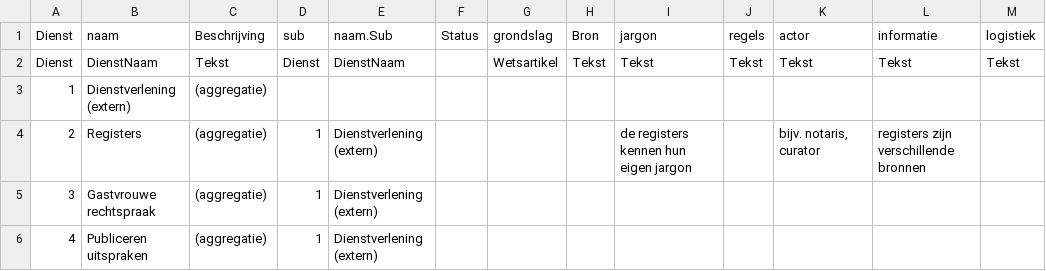
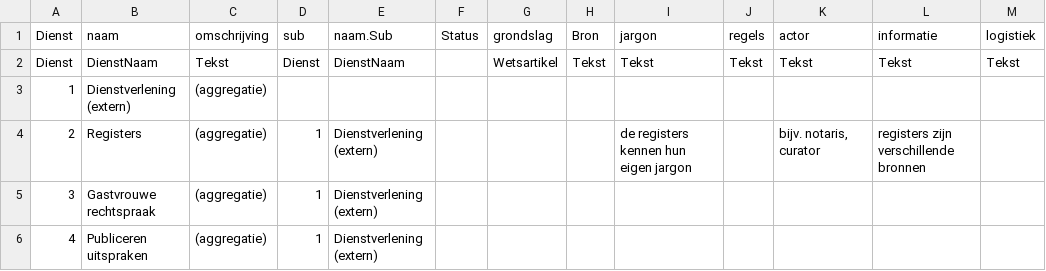
Before and after one commit to AmpersandTarski/ampersand-models, a CSV file: INDOORS/overzichten/uitgangsscripts/uitgangslijstjes/Diensten.csv, drawn as a sheet; only a part is shown.

```diff
--- a/INDOORS/overzichten/uitgangsscripts/uitgangslijstjes/Diensten.csv
+++ b/INDOORS/overzichten/uitgangsscripts/uitgangslijstjes/Diensten.csv
@@ -1,2 +1,2 @@
-Dienst;naam;Beschrijving;sub;naam.Sub;Status;grondslag;Bron;jargon;regels;actor;informatie;logistiek
+Dienst;naam;omschrijving;sub;naam.Sub;Status;grondslag;Bron;jargon;regels;actor;informatie;logistiek
 Dienst;DienstNaam;Tekst;Dienst;DienstNaam;;Wetsartikel;Tekst;Tekst;Tekst;Tekst;Tekst;Tekst
```
Also changed, not shown: INDOORS/overzichten/uitgangsscripts/uitgangslijstjes/Gebeurtenissen.csv, INDOORS/overzichten/uitgangsscripts/uitgangslijstjes/Producten.csv, 6 other files.
